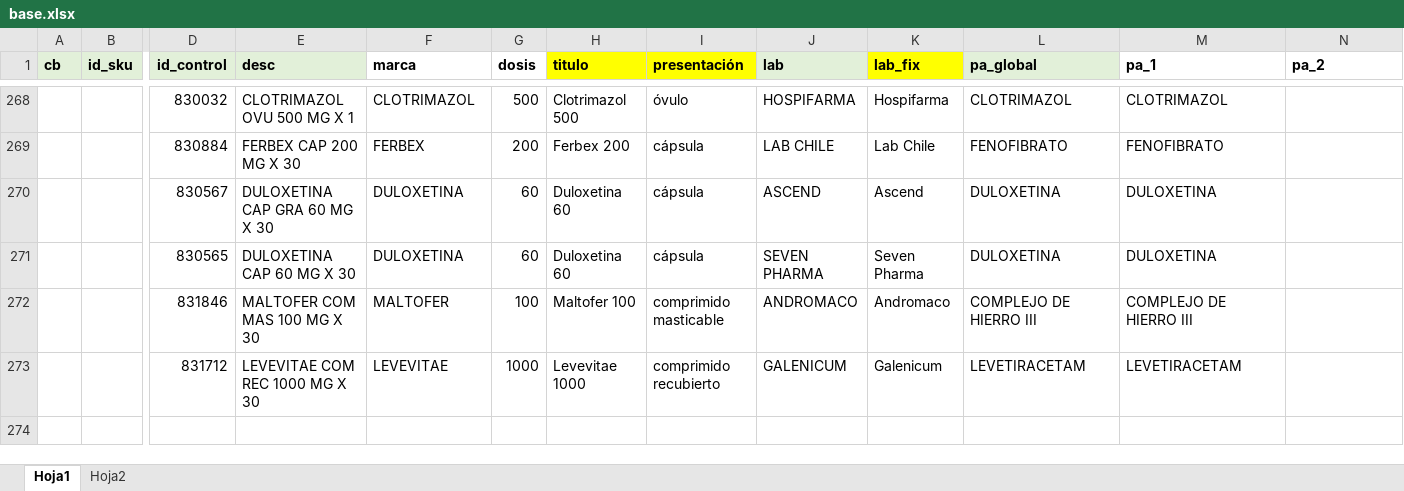
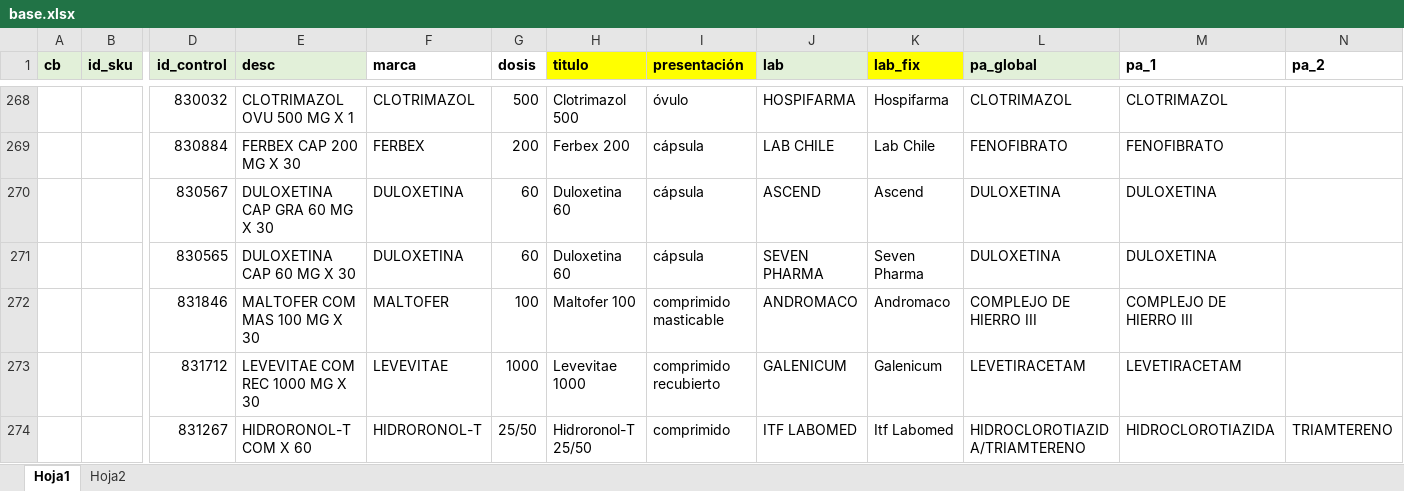
Before and after one commit to cfyanez/lista-cb, an Excel workbook: base.xlsx, sheet Hoja1, drawn as a sheet; only a part is shown, gaps mark what is left out; values as stored, in another font and other column widths than the file's, no borders; rows hold the shown columns only; the diff names each change by its address in the sheet, - before the commit and + after, or states it on an @@ line.

```diff
--- a/base.xlsx (sheet Hoja1)
+++ b/base.xlsx (sheet Hoja1)
+row 274:  |  | 831267 | HIDRORONOL-T COM X 60 | HIDRORONOL-T | 25/50 | Hidroronol-T 25/50 | comprimido | ITF LABOMED | Itf Labomed | HIDROCLOROTIAZIDA/TRIAMTERENO | HIDROCLOROTIAZIDA | TRIAMTERENO
```
Also changed, not shown: 2 other files.
